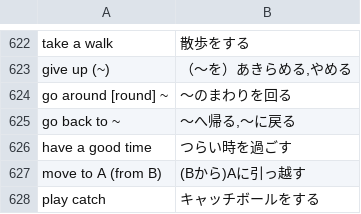
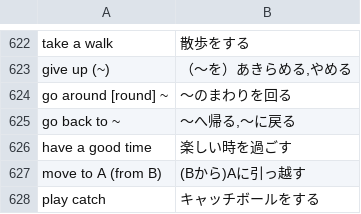
Before and after one commit to KazzHead/GhostVocab, a CSV file: public/wordbooks/passtan4/EtoJ.csv, drawn as a sheet; only a part is shown, gaps mark what is left out.

Commit message:
Fix have a good time meaning

```diff
--- a/public/wordbooks/passtan4/EtoJ.csv
+++ b/public/wordbooks/passtan4/EtoJ.csv
@@ -625,3 +625,3 @@ go around [round] ~	～のまわりを回る
 go back to ~	～へ帰る,～に戻る
-have a good time	つらい時を過ごす
+have a good time	楽しい時を過ごす
 move to A (from B)	(Bから)Aに引っ越す
```
